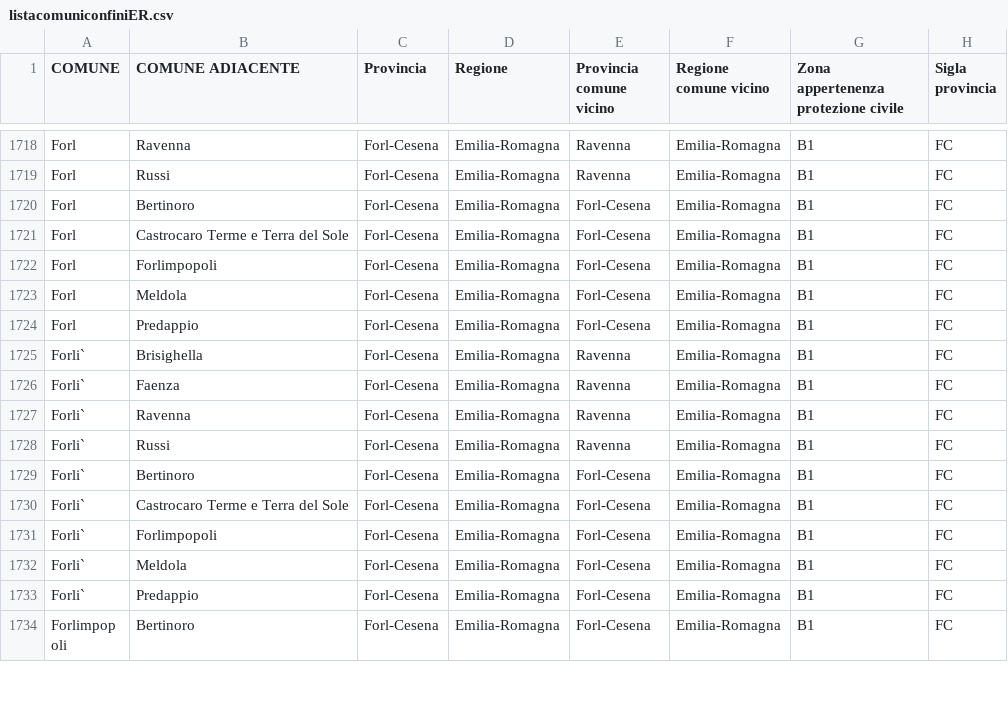
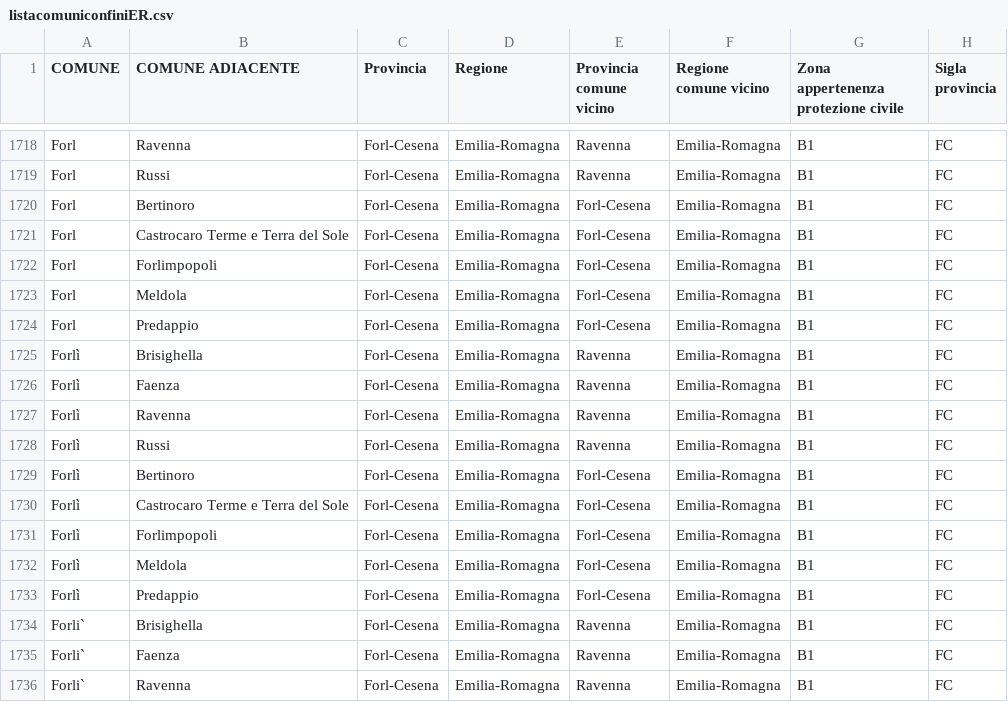
Before and after one commit to Patta76/SESAW-MAPS, a CSV file: listacomuniconfiniER.csv, drawn as a sheet; only a part is shown, gaps mark what is left out; the shorter side is filled out with more unchanged rows; the diff names each change by its address in the sheet, - before the commit and + after, or states it on an @@ line.

Commit message:
Update listacomuniconfiniER.csv

```diff
--- a/listacomuniconfiniER.csv
+++ b/listacomuniconfiniER.csv
+row 1725: Forlì | Brisighella | Forl-Cesena | Emilia-Romagna | Ravenna | Emilia-Romagna | B1 | FC
+row 1726: Forlì | Faenza | Forl-Cesena | Emilia-Romagna | Ravenna | Emilia-Romagna | B1 | FC
+row 1727: Forlì | Ravenna | Forl-Cesena | Emilia-Romagna | Ravenna | Emilia-Romagna | B1 | FC
+row 1728: Forlì | Russi | Forl-Cesena | Emilia-Romagna | Ravenna | Emilia-Romagna | B1 | FC
+row 1729: Forlì | Bertinoro | Forl-Cesena | Emilia-Romagna | Forl-Cesena | Emilia-Romagna | B1 | FC
+row 1730: Forlì | Castrocaro Terme e Terra del Sole | Forl-Cesena | Emilia-Romagna | Forl-Cesena | Emilia-Romagna | B1 | FC
+row 1731: Forlì | Forlimpopoli | Forl-Cesena | Emilia-Romagna | Forl-Cesena | Emilia-Romagna | B1 | FC
+row 1732: Forlì | Meldola | Forl-Cesena | Emilia-Romagna | Forl-Cesena | Emilia-Romagna | B1 | FC
+row 1733: Forlì | Predappio | Forl-Cesena | Emilia-Romagna | Forl-Cesena | Emilia-Romagna | B1 | FC
```
